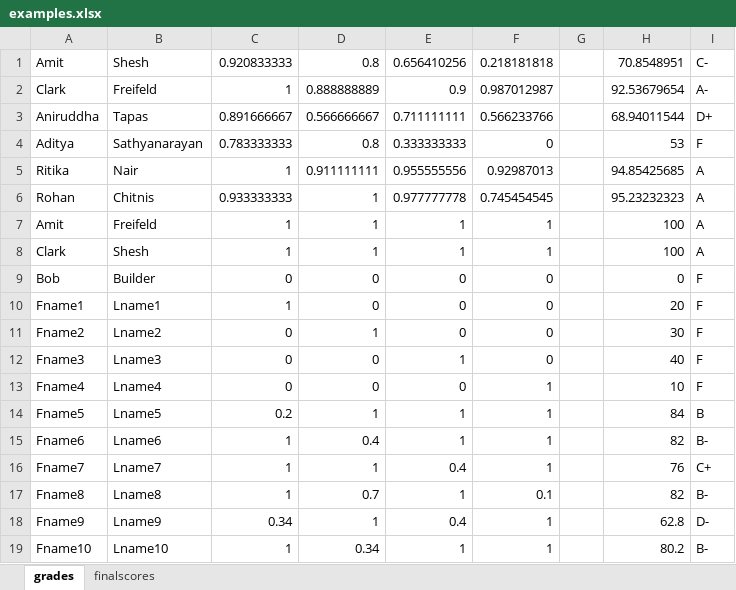
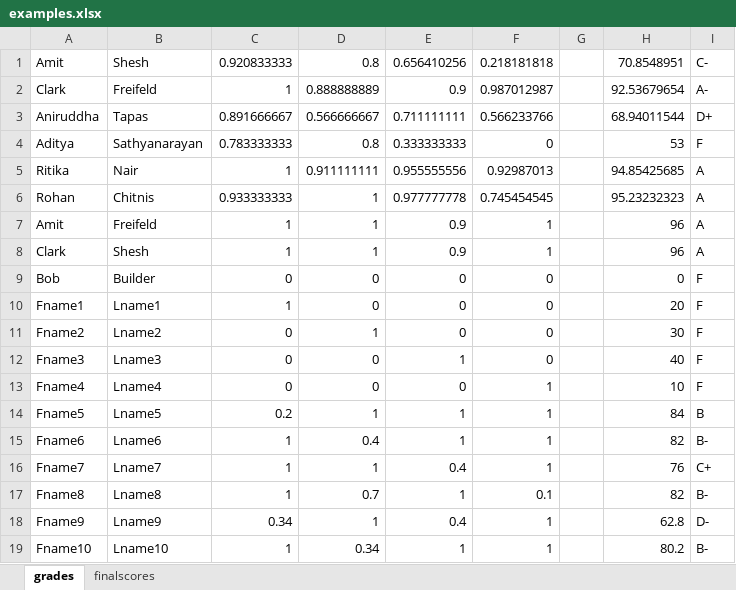
Before and after one commit to sumeetgajjar/CS5010-PDP, an Excel workbook: Labs/PDP-Lab3/examples.xlsx, sheet grades, drawn as a sheet; values as stored, in another font and other column widths than the file's, no borders; the diff names each change by its address in the sheet, - before the commit and + after, or states it on an @@ line.

```diff
--- a/Labs/PDP-Lab3/examples.xlsx (sheet grades)
+++ b/Labs/PDP-Lab3/examples.xlsx (sheet grades)
-E7:E8: 1
+E7:E8: 0.9
-H7:H8: 100
+H7:H8: 96
```
Also changed, not shown: 3 other files.
